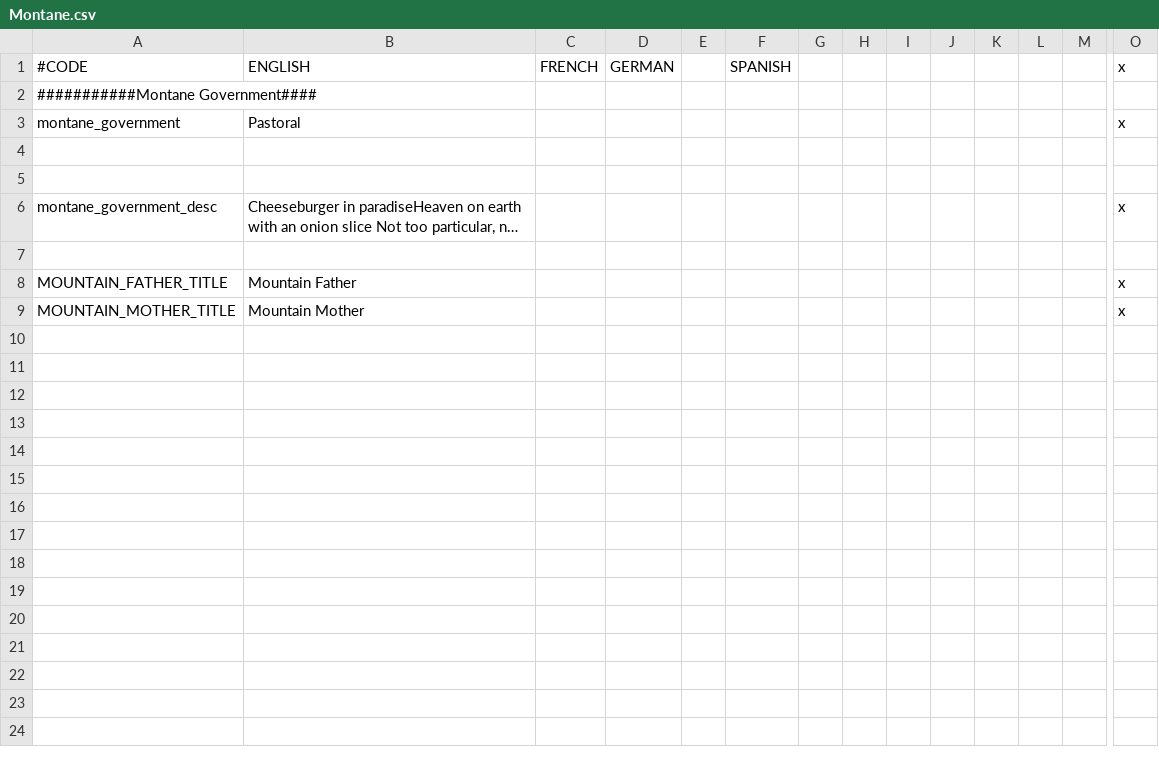
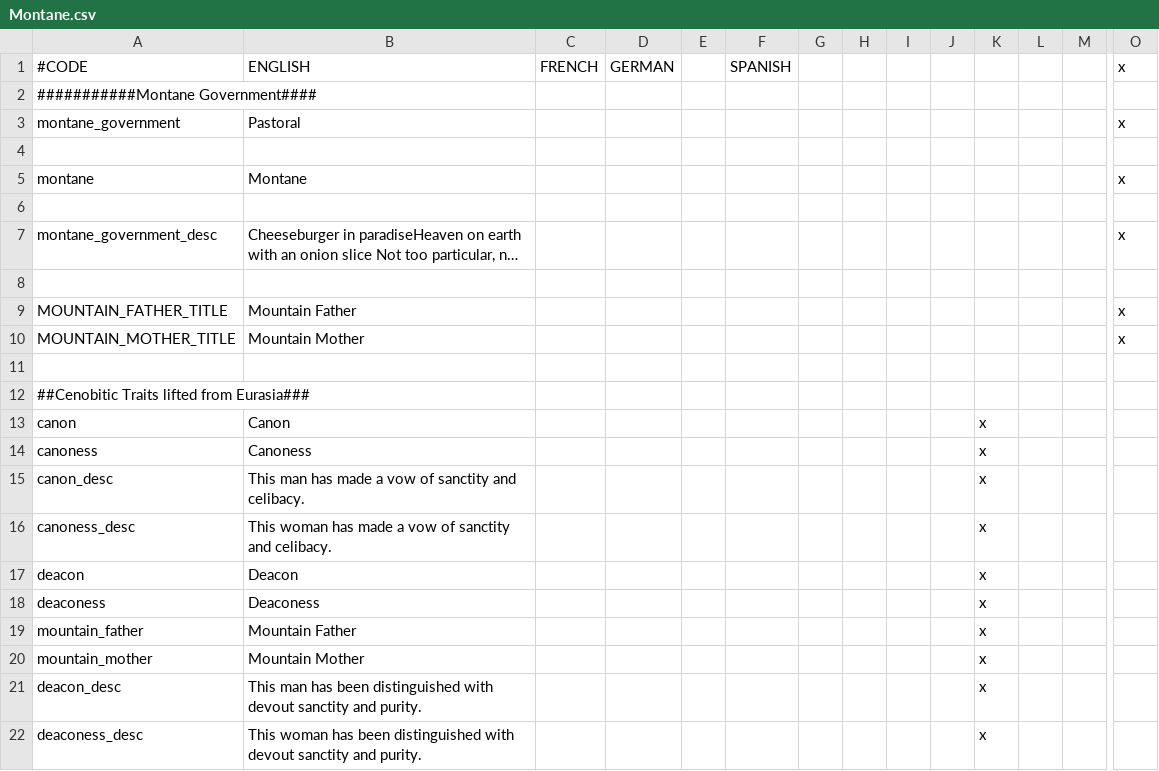
Before and after one commit to MrBadaniel/Aguila-o-Sol, a CSV file: localisation/Montane.csv, drawn as a sheet; only a part is shown, gaps mark what is left out; long unchanged cells end in …; rows hold the shown columns only; the diff names each change by its address in the sheet, - before the commit and + after, or states it on an @@ line.

```diff
--- a/localisation/Montane.csv
+++ b/localisation/Montane.csv
+row 5: montane | Montane |  |  |  |  |  |  |  |  |  |  |  | x
+row 11: (empty)
+row 12: ##Cenobitic Traits lifted from Eurasia###
+row 13: canon | Canon |  |  |  |  |  |  |  |  | x
+row 14: canoness | Canoness |  |  |  |  |  |  |  |  | x
+row 15: canon_desc | This man has made a vow of sanctity and celibacy. |  |  |  |  |  |  |  |  | x
+row 16: canoness_desc | This woman has made a vow of sanctity and celibacy. |  |  |  |  |  |  |  |  | x
+row 17: deacon | Deacon |  |  |  |  |  |  |  |  | x
+row 18: deaconess | Deaconess |  |  |  |  |  |  |  |  | x
+row 19: mountain_father | Mountain Father |  |  |  |  |  |  |  |  | x
+row 20: mountain_mother | Mountain Mother |  |  |  |  |  |  |  |  | x
+row 21: deacon_desc | This man has been distinguished with devout sanctity and purity. |  |  |  |  |  |  |  |  | x
+row 22: deaconess_desc | This woman has been distinguished with devout sanctity and purity. |  |  |  |  |  |  |  |  | x
```
Also changed, not shown: localisation/Reserve.csv, 1 other file.
